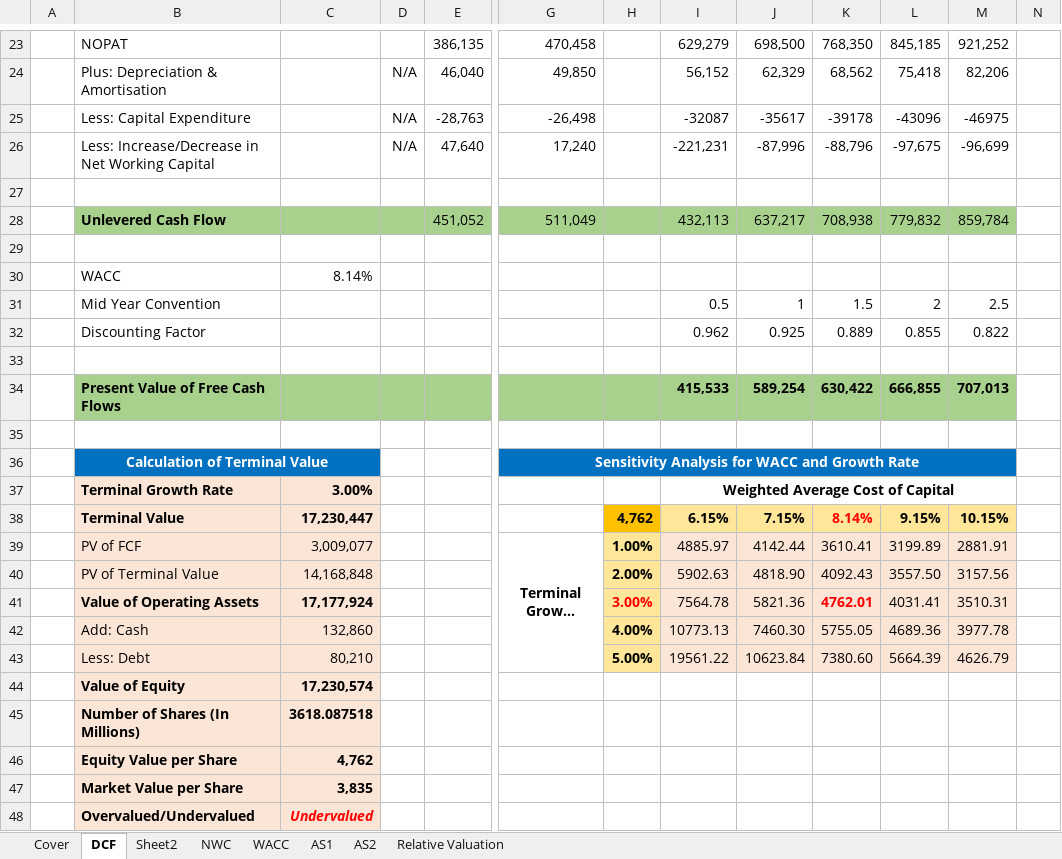
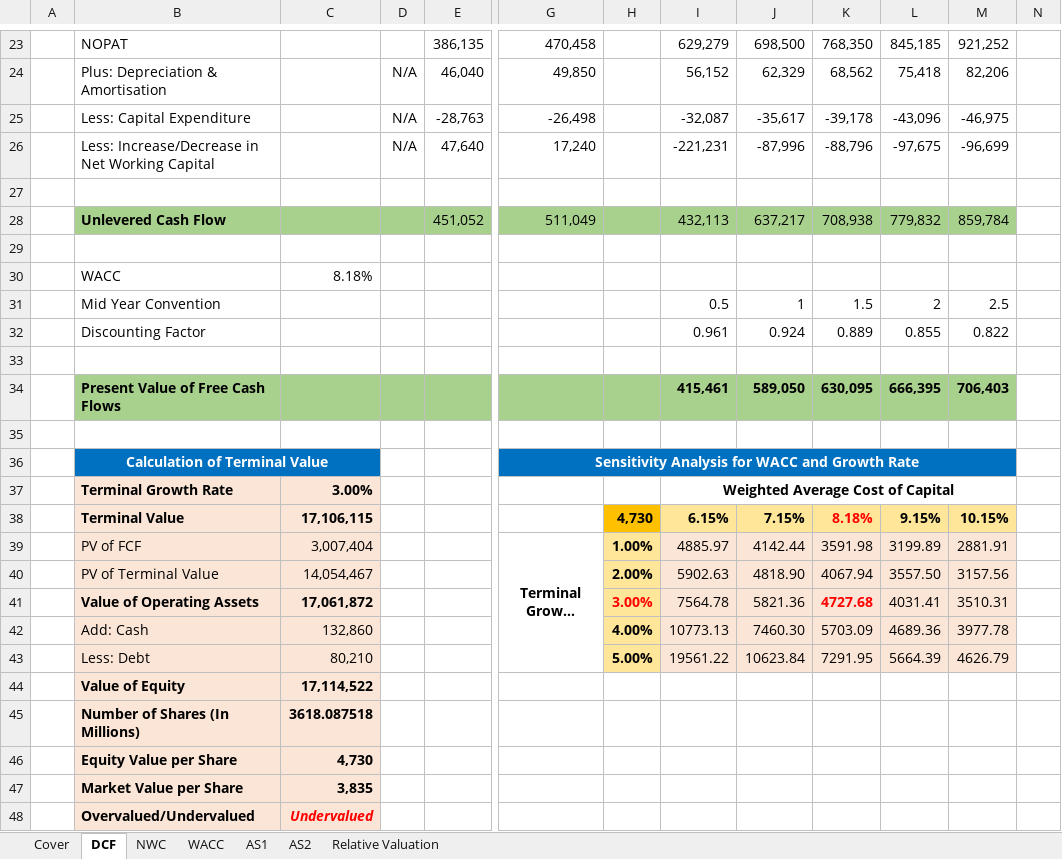
Before and after one commit to PanchporAmeya/PROJECTS, an Excel workbook: TCS DCF & RELATIVE VALUATION.xlsx, sheet DCF, drawn as a sheet; only a part is shown, gaps mark what is left out; long unchanged cells end in …; values as stored, in another font and other column widths than the file's, no borders; the diff names each change by its address in the sheet, - before the commit and + after, or states it on an @@ line.

```diff
--- a/TCS DCF & RELATIVE VALUATION.xlsx (sheet DCF)
+++ b/TCS DCF & RELATIVE VALUATION.xlsx (sheet DCF)
-sheet tab: Sheet2
-I25: -32087
+I25: -32,087
-J25: -35617
+J25: -35,617
-K25: -39178
+K25: -39,178
-L25: -43096
+L25: -43,096
-M25: -46975
+M25: -46,975
-C30: 8.14%
+C30: 8.18%
-I32: 0.962
+I32: 0.961
-J32: 0.925
+J32: 0.924
-I34: 415,533
+I34: 415,461
-J34: 589,254
+J34: 589,050
-K34: 630,422
+K34: 630,095
-L34: 666,855
+L34: 666,395
-M34: 707,013
+M34: 706,403
-C38: 17,230,447
+C38: 17,106,115
-H38: 4,762
+H38: 4,730
-K38: 8.14%
+K38: 8.18%
-C39: 3,009,077
+C39: 3,007,404
-K39: 3610.41
+K39: 3591.98
-C40: 14,168,848
+C40: 14,054,467
-K40: 4092.43
+K40: 4067.94
-C41: 17,177,924
+C41: 17,061,872
-K41: 4762.01
+K41: 4727.68
-K42: 5755.05
+K42: 5703.09
-K43: 7380.60
+K43: 7291.95
-C44: 17,230,574
+C44: 17,114,522
-C46: 4,762
+C46: 4,730
```
Also changed, not shown: sheet WACC.
